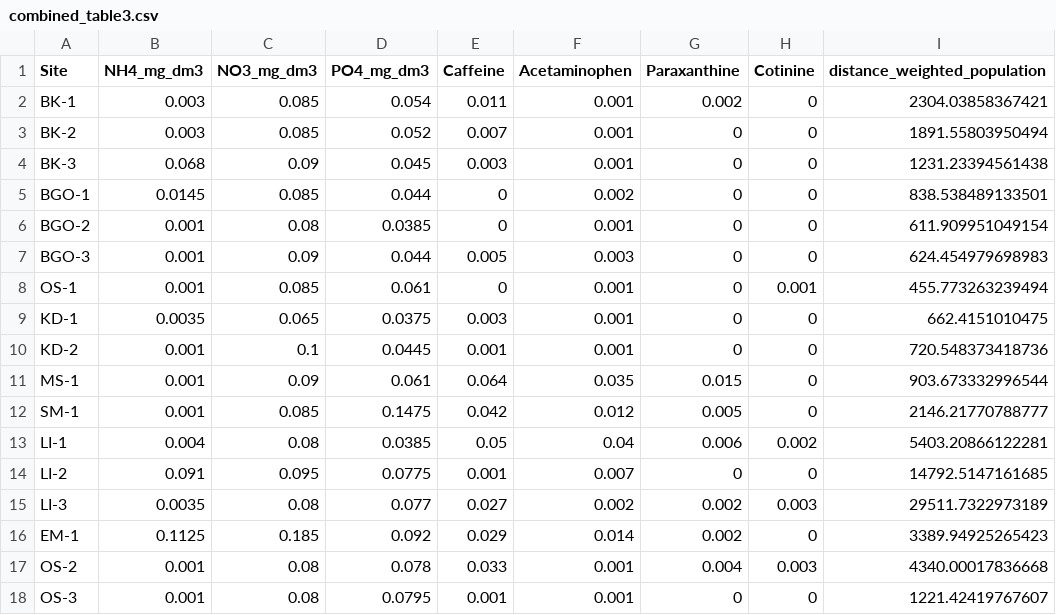
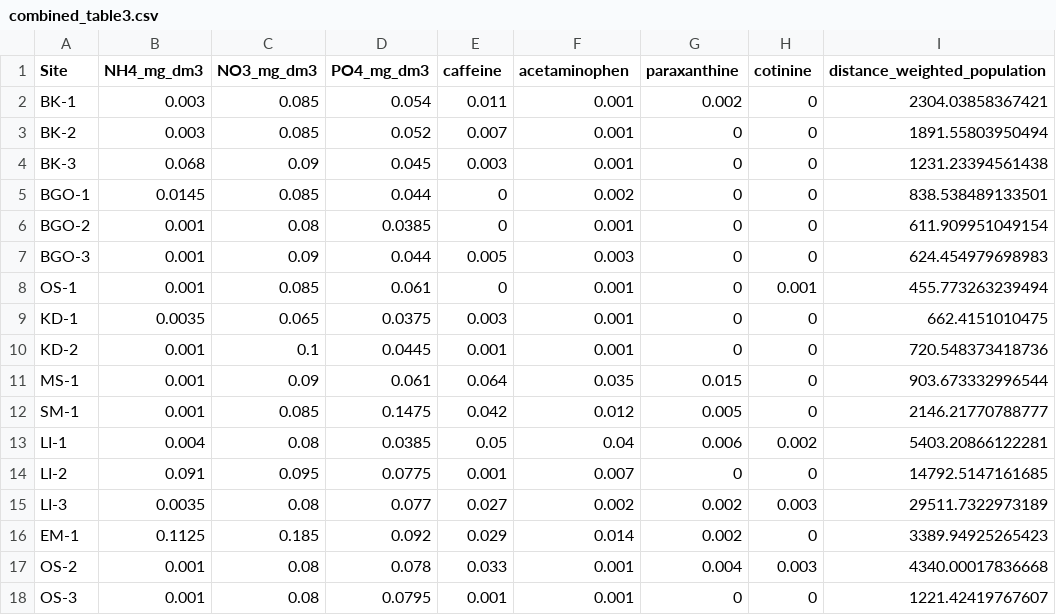
Before and after one commit to mishafredmeyer/Baikal_sewage, a CSV file: tables/combined_table3.csv, drawn as a sheet; only a part is shown; the diff names each change by its address in the sheet, - before the commit and + after, or states it on an @@ line.

```diff
--- a/tables/combined_table3.csv
+++ b/tables/combined_table3.csv
-E1: Caffeine
+E1: caffeine
-F1: Acetaminophen
+F1: acetaminophen
-G1: Paraxanthine
+G1: paraxanthine
-H1: Cotinine
+H1: cotinine
```
Also changed, not shown: tables/microplastics.csv, tables/nutrients.csv, 2 other files.
